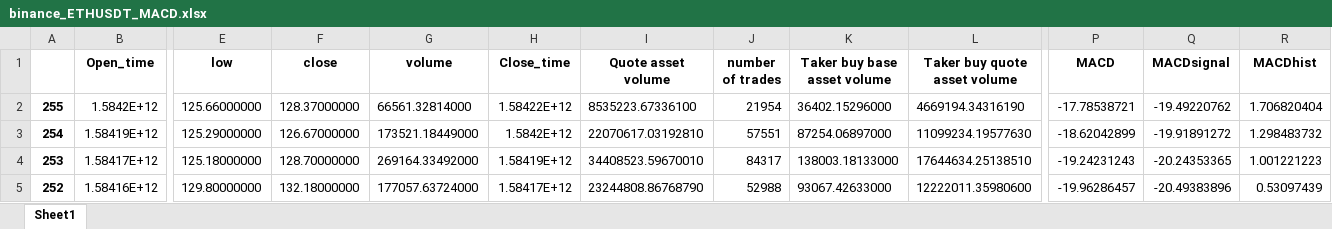
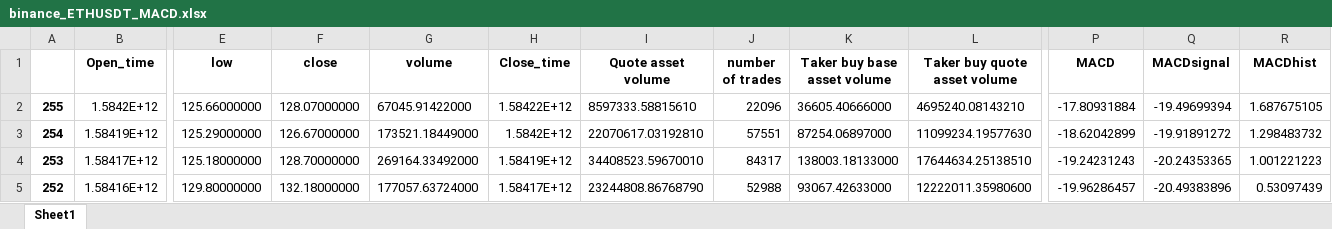
Before and after one commit to SeanHung06/BINANCE, an Excel workbook: binance_ETHUSDT_MACD.xlsx, sheet Sheet1, drawn as a sheet; only a part is shown, gaps mark what is left out; values as stored, in another font and other column widths than the file's, no borders; the diff names each change by its address in the sheet, - before the commit and + after, or states it on an @@ line.

```diff
--- a/binance_ETHUSDT_MACD.xlsx (sheet Sheet1)
+++ b/binance_ETHUSDT_MACD.xlsx (sheet Sheet1)
-F2 (close): 128.37000000
+F2 (close): 128.07000000
-G2 (volume): 66561.32814000
+G2 (volume): 67045.91422000
-I2 (Quote asset volume): 8535223.67336100
+I2 (Quote asset volume): 8597333.58815610
-J2 (number of trades): 21954
+J2 (number of trades): 22096
-K2 (Taker buy base asset volume): 36402.15296000
+K2 (Taker buy base asset volume): 36605.40666000
-L2 (Taker buy quote asset volume): 4669194.34316190
+L2 (Taker buy quote asset volume): 4695240.08143210
-P2 (MACD): -17.78538721
+P2 (MACD): -17.80931884
-Q2 (MACDsignal): -19.49220762
+Q2 (MACDsignal): -19.49699394
-R2 (MACDhist): 1.706820404
+R2 (MACDhist): 1.687675105
```
Also changed, not shown: trades_df.xlsx, 6 other files.
